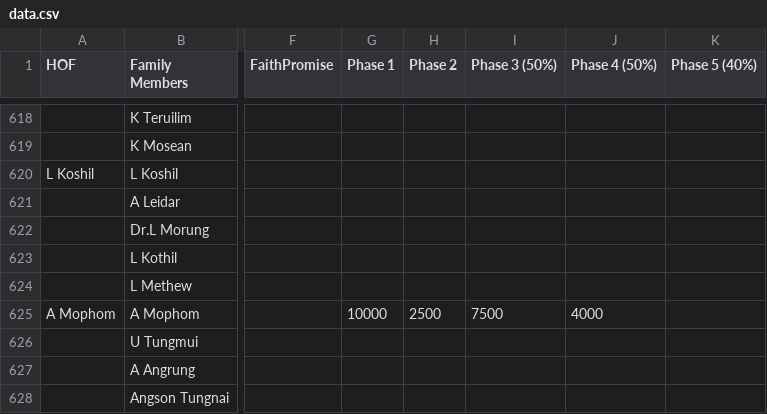
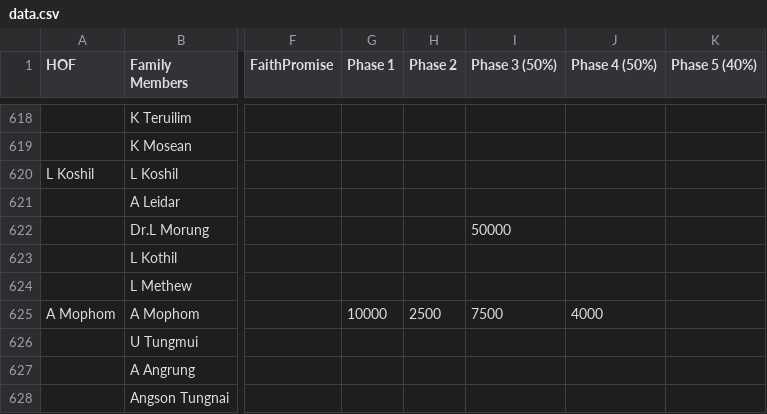
Before and after one commit to msdou7-cell/cpc_dashboardPlus, a CSV file: data.csv, drawn as a sheet; only a part is shown, gaps mark what is left out; the diff names each change by its address in the sheet, - before the commit and + after, or states it on an @@ line.

Commit message:
Update dashboard data and society shares

```diff
--- a/data.csv
+++ b/data.csv
-I622 (Phase 3 (50%)): (empty)
+I622 (Phase 3 (50%)): 50000
```
Also changed, not shown: 1 other file.
